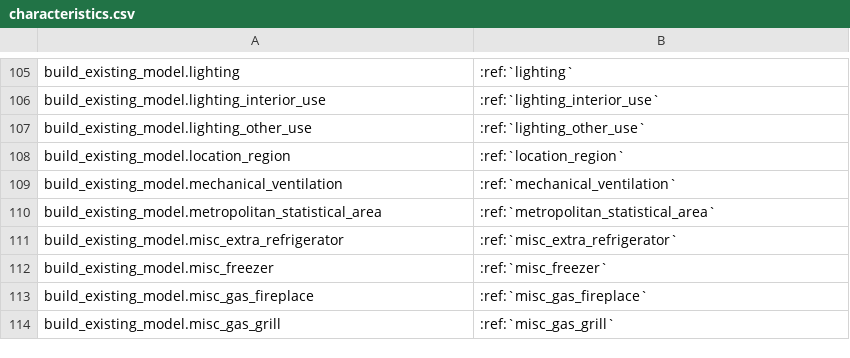
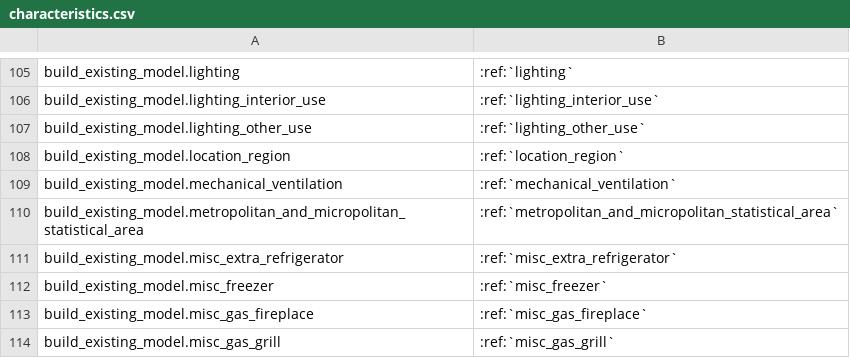
Before and after one commit to NREL/resstock, a CSV file: docs/read_the_docs/source/workflow_outputs/csv_tables/characteristics.csv, drawn as a sheet; only a part is shown, gaps mark what is left out; removed rows and columns are numbered as before the commit, all else as after; the diff names each change by its address in the sheet, - before the commit and + after, or states it on an @@ line.

```diff
--- a/docs/read_the_docs/source/workflow_outputs/csv_tables/characteristics.csv
+++ b/docs/read_the_docs/source/workflow_outputs/csv_tables/characteristics.csv
-row 110: build_existing_model.metropolitan_statistical_area | :ref:`metropolitan_statistical_area`
+row 110: build_existing_model.metropolitan_and_micropolitan_statistical_area | :ref:`metropolitan_and_micropolitan_statistical_area`
```
Also changed, not shown: 9 other files.
